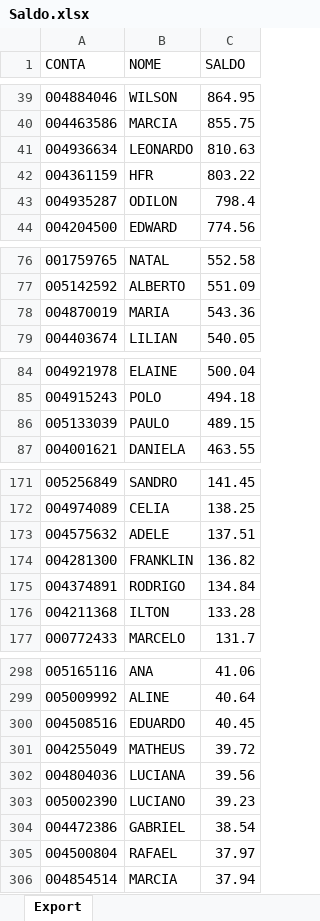
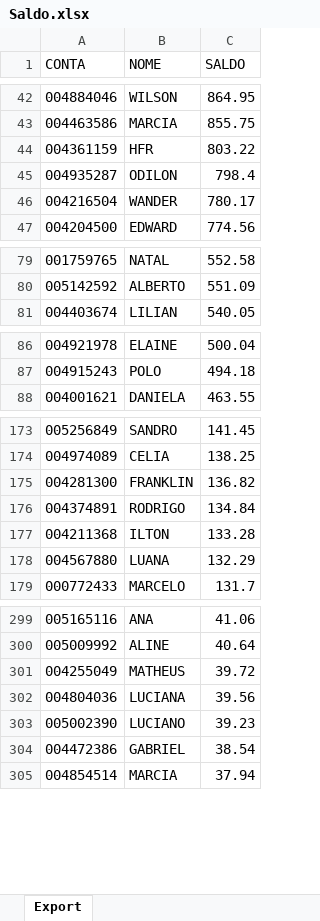
Before and after one commit to lauroteles/app_mesa_de_opera-es_corrigido, an Excel workbook: Saldo.xlsx, sheet Export, drawn as a sheet; only a part is shown, gaps mark what is left out; values as stored, in another font and other column widths than the file's, no borders; removed rows and columns are numbered as before the commit, all else as after; the diff covers the shown part only; the diff names each change by its address in the sheet, - before the commit and + after, or states it on an @@ line.

```diff
--- a/Saldo.xlsx (sheet Export)
+++ b/Saldo.xlsx (sheet Export)
-row 41: 004936634 | LEONARDO | 810.63
+row 46: 004216504 | WANDER | 780.17
-row 78: 004870019 | MARIA | 543.36
-row 86: 005133039 | PAULO | 489.15
-row 173: 004575632 | ADELE | 137.51
+row 178: 004567880 | LUANA | 132.29
-row 300: 004508516 | EDUARDO | 40.45
-row 305: 004500804 | RAFAEL | 37.97
```
Also changed, not shown: 13 added rows, 12 removed rows and 1 edited cell elsewhere in this sheet.
